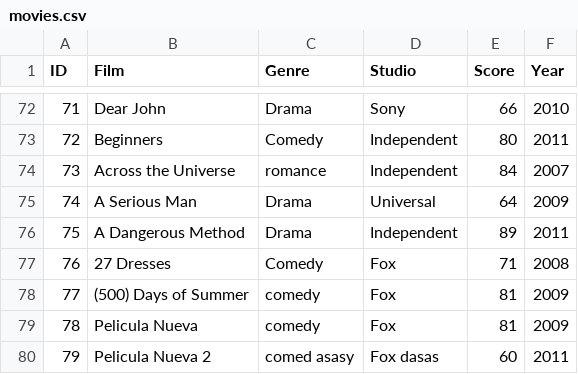
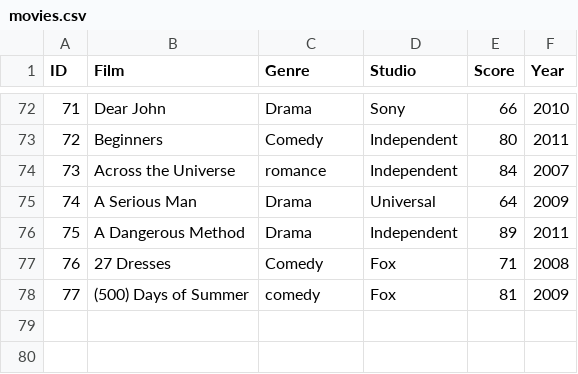
Before and after one commit to JulianSanti28/prueba-tecnica, a CSV file: prueba-tecnica-software-colombia/movies.csv, drawn as a sheet; only a part is shown, gaps mark what is left out; the diff names each change by its address in the sheet, - before the commit and + after, or states it on an @@ line.

Commit message:
Update movies.csv to original version

```diff
--- a/prueba-tecnica-software-colombia/movies.csv
+++ b/prueba-tecnica-software-colombia/movies.csv
-row 79: 78 | Pelicula Nueva | comedy | Fox | 81 | 2009
-row 80: 79 | Pelicula Nueva 2 | comed asasy | Fox dasas | 60 | 2011
```
